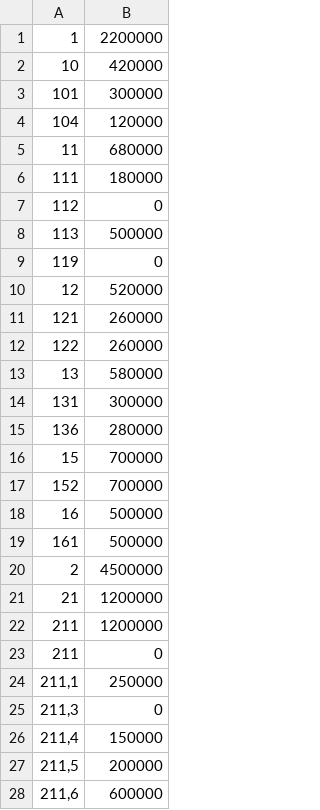
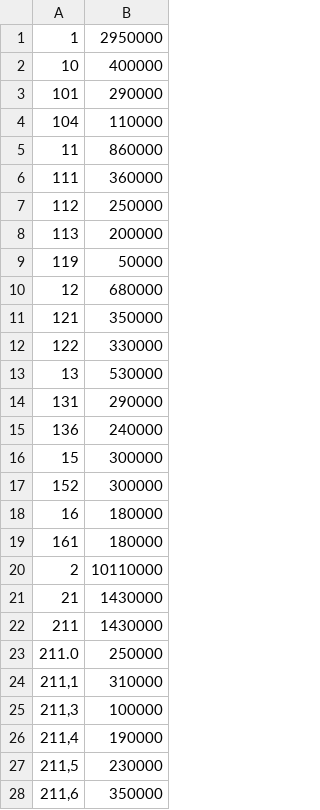
Before and after one commit to JonasSzedely/Kennwertdatenbank, a CSV file: src/main/resources/kv3.csv, drawn as a sheet; only a part is shown; the diff covers the shown part only.

```diff
--- a/src/main/resources/kv3.csv
+++ b/src/main/resources/kv3.csv
@@ -1,28 +1,28 @@
-1;2200000
-10;420000
-101;300000
-104;120000
-11;680000
-111;180000
-112;0
-113;500000
-119;0
-12;520000
-121;260000
-122;260000
-13;580000
-131;300000
-136;280000
-15;700000
-152;700000
-16;500000
-161;500000
-2;4500000
-21;1200000
-211;1200000
-211;0
-211,1;250000
-211,3;0
-211,4;150000
-211,5;200000
-211,6;600000
+1;2950000
+10;400000
+101;290000
+104;110000
+11;860000
+111;360000
+112;250000
+113;200000
+119;50000
+12;680000
+121;350000
+122;330000
+13;530000
+131;290000
+136;240000
+15;300000
+152;300000
+16;180000
+161;180000
+2;10110000
+21;1430000
+211;1430000
+211.0;250000
+211,1;310000
+211,3;100000
+211,4;190000
+211,5;230000
+211,6;350000
```
Also changed, not shown: 6 added rows, 6 removed rows and 68 edited cells elsewhere in this file, src/main/resources/kv2.csv, src/main/resources/kv4.csv, 28 other files.
